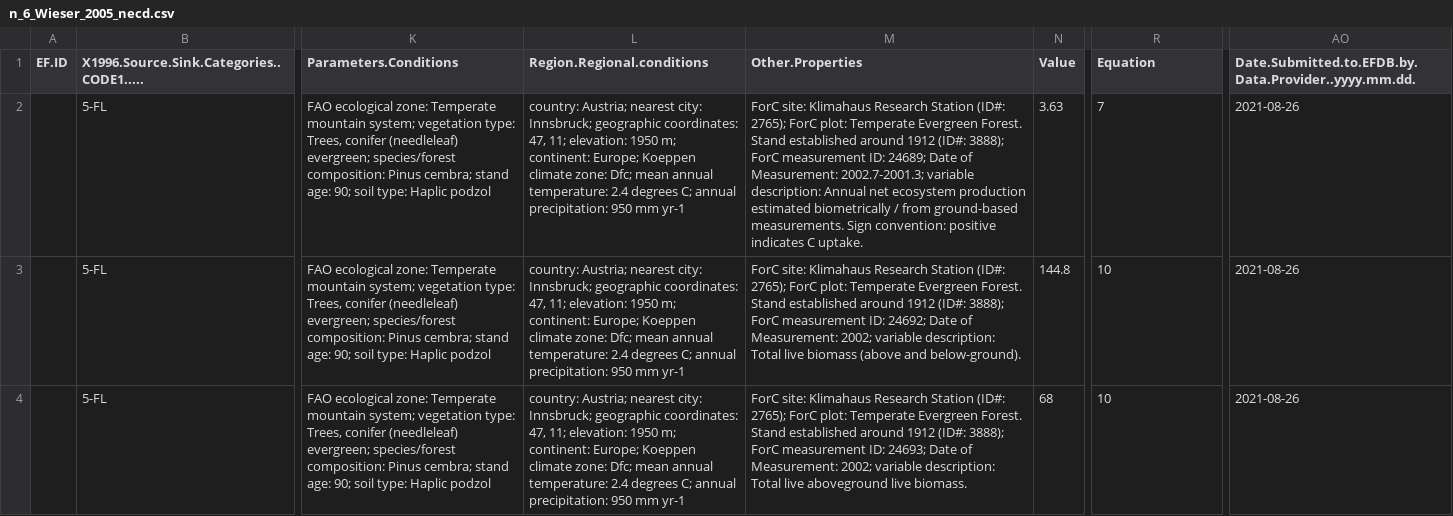
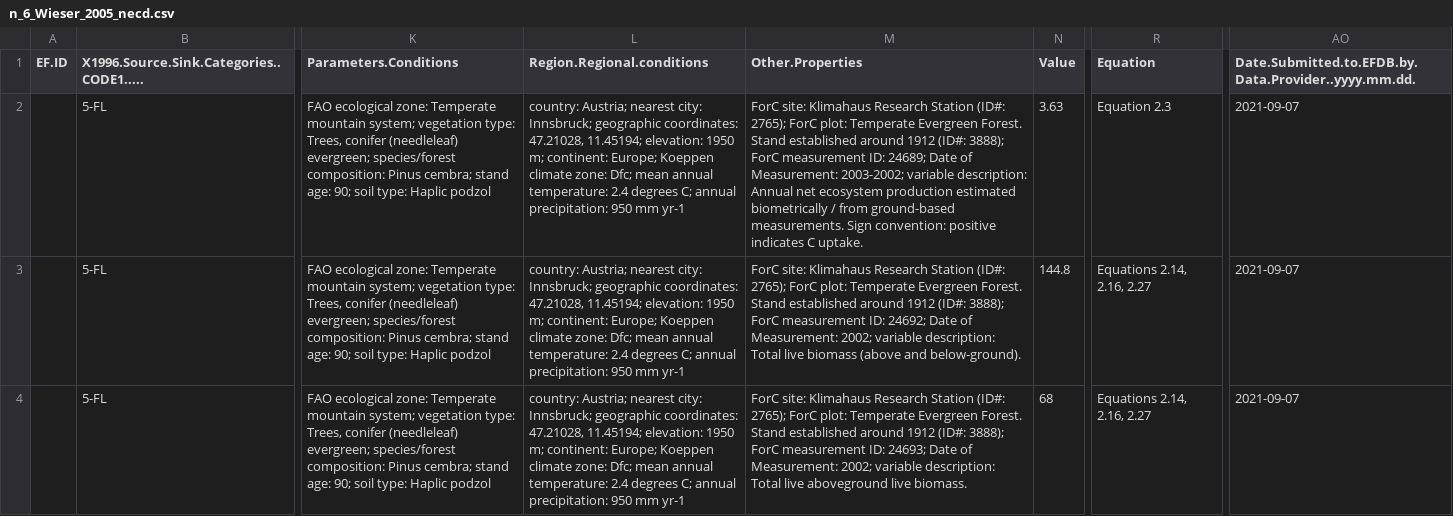
Before and after one commit to forc-db/IPCC-EFDB-integration, a CSV file: data/1-to-review/n_6_Wieser_2005_necd.csv, drawn as a sheet; only a part is shown, gaps mark what is left out; the diff covers the shown part only; the diff names each change by its address in the sheet, - before the commit and + after, or states it on an @@ line.

Commit message:
update after ForC_simplified was updated
@teixeirak, and @mawilliams99, I re-ran the script after having updated ForC_simplified. This added  76 records to Ma_2012, great job cleaning the data up @mawilliams99!

```diff
--- a/data/1-to-review/n_6_Wieser_2005_necd.csv
+++ b/data/1-to-review/n_6_Wieser_2005_necd.csv
-L2:L4 (Region.Regional.conditions): …geographic coordinates: 47, 11; elevation: 1950…
+L2:L4 (Region.Regional.conditions): …geographic coordinates: 47.21028, 11.45194; elevation: 1950…
-M2 (Other.Properties): …of Measurement: 2002.7-2001.3; variable description:…
+M2 (Other.Properties): …of Measurement: 2003-2002; variable description:…
-R2 (Equation): 7
+R2 (Equation): Equation 2.3
-AO2:AO4: 2021-08-26
+AO2:AO4: 2021-09-07
-R3:R4 (Equation): 10
+R3:R4 (Equation): Equations 2.14, 2.16, 2.27
```
Also changed, not shown: 9 edited cells elsewhere in this file, 2 other files.
